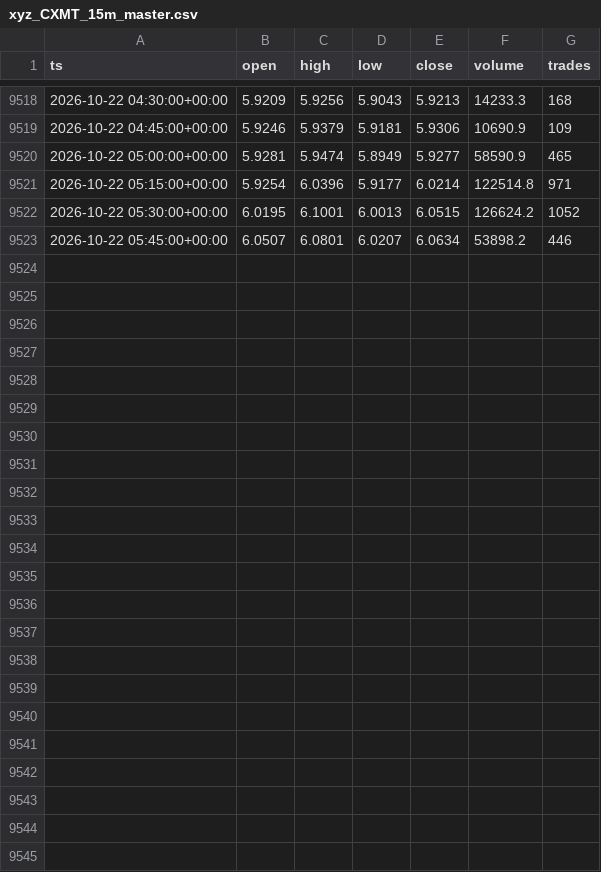
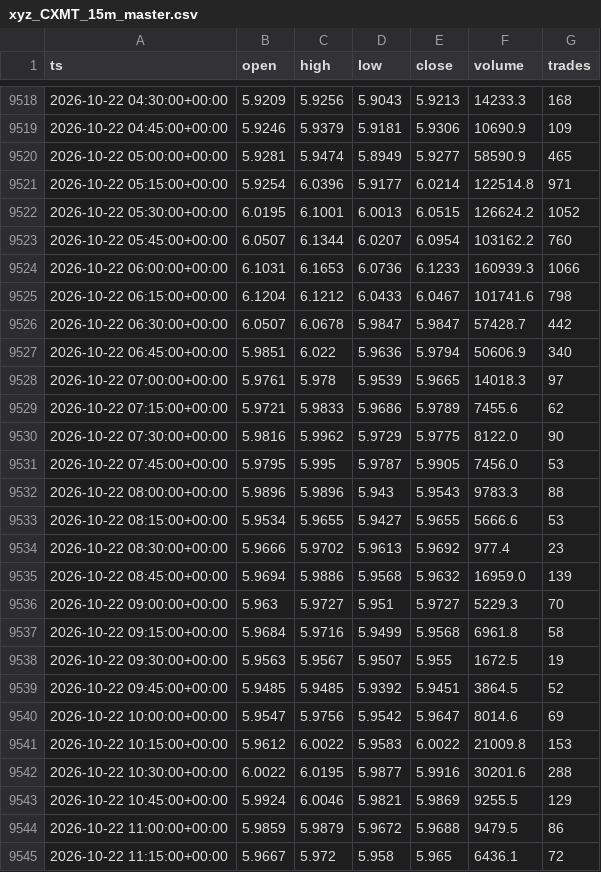
Before and after one commit to marsierz-ui/CXMT_data, a CSV file: out/xyz_CXMT_15m_master.csv, drawn as a sheet; only a part is shown, gaps mark what is left out.

```diff
--- a/out/xyz_CXMT_15m_master.csv
+++ b/out/xyz_CXMT_15m_master.csv
@@ -9522,2 +9522,24 @@ ts,open,high,low,close,volume,trades
 2026-10-22 05:30:00+00:00,6.0195,6.1001,6.0013,6.0515,126624.2,1052
-2026-10-22 05:45:00+00:00,6.0507,6.0801,6.0207,6.0634,53898.2,446
+2026-10-22 05:45:00+00:00,6.0507,6.1344,6.0207,6.0954,103162.2,760
+2026-10-22 06:00:00+00:00,6.1031,6.1653,6.0736,6.1233,160939.3,1066
+2026-10-22 06:15:00+00:00,6.1204,6.1212,6.0433,6.0467,101741.6,798
+2026-10-22 06:30:00+00:00,6.0507,6.0678,5.9847,5.9847,57428.7,442
+2026-10-22 06:45:00+00:00,5.9851,6.022,5.9636,5.9794,50606.9,340
+2026-10-22 07:00:00+00:00,5.9761,5.978,5.9539,5.9665,14018.3,97
+2026-10-22 07:15:00+00:00,5.9721,5.9833,5.9686,5.9789,7455.6,62
+2026-10-22 07:30:00+00:00,5.9816,5.9962,5.9729,5.9775,8122.0,90
+2026-10-22 07:45:00+00:00,5.9795,5.995,5.9787,5.9905,7456.0,53
+2026-10-22 08:00:00+00:00,5.9896,5.9896,5.943,5.9543,9783.3,88
+2026-10-22 08:15:00+00:00,5.9534,5.9655,5.9427,5.9655,5666.6,53
+2026-10-22 08:30:00+00:00,5.9666,5.9702,5.9613,5.9692,977.4,23
+2026-10-22 08:45:00+00:00,5.9694,5.9886,5.9568,5.9632,16959.0,139
+2026-10-22 09:00:00+00:00,5.963,5.9727,5.951,5.9727,5229.3,70
+2026-10-22 09:15:00+00:00,5.9684,5.9716,5.9499,5.9568,6961.8,58
+2026-10-22 09:30:00+00:00,5.9563,5.9567,5.9507,5.955,1672.5,19
+2026-10-22 09:45:00+00:00,5.9485,5.9485,5.9392,5.9451,3864.5,52
+2026-10-22 10:00:00+00:00,5.9547,5.9756,5.9542,5.9647,8014.6,69
+2026-10-22 10:15:00+00:00,5.9612,6.0022,5.9583,6.0022,21009.8,153
+2026-10-22 10:30:00+00:00,6.0022,6.0195,5.9877,5.9916,30201.6,288
+2026-10-22 10:45:00+00:00,5.9924,6.0046,5.9821,5.9869,9255.5,129
+2026-10-22 11:00:00+00:00,5.9859,5.9879,5.9672,5.9688,9479.5,86
+2026-10-22 11:15:00+00:00,5.9667,5.972,5.958,5.965,6436.1,72
```
Also changed, not shown: out/xyz_CXMT_1d_master.csv, out/xyz_CXMT_1h_master.csv, 3 other files.
